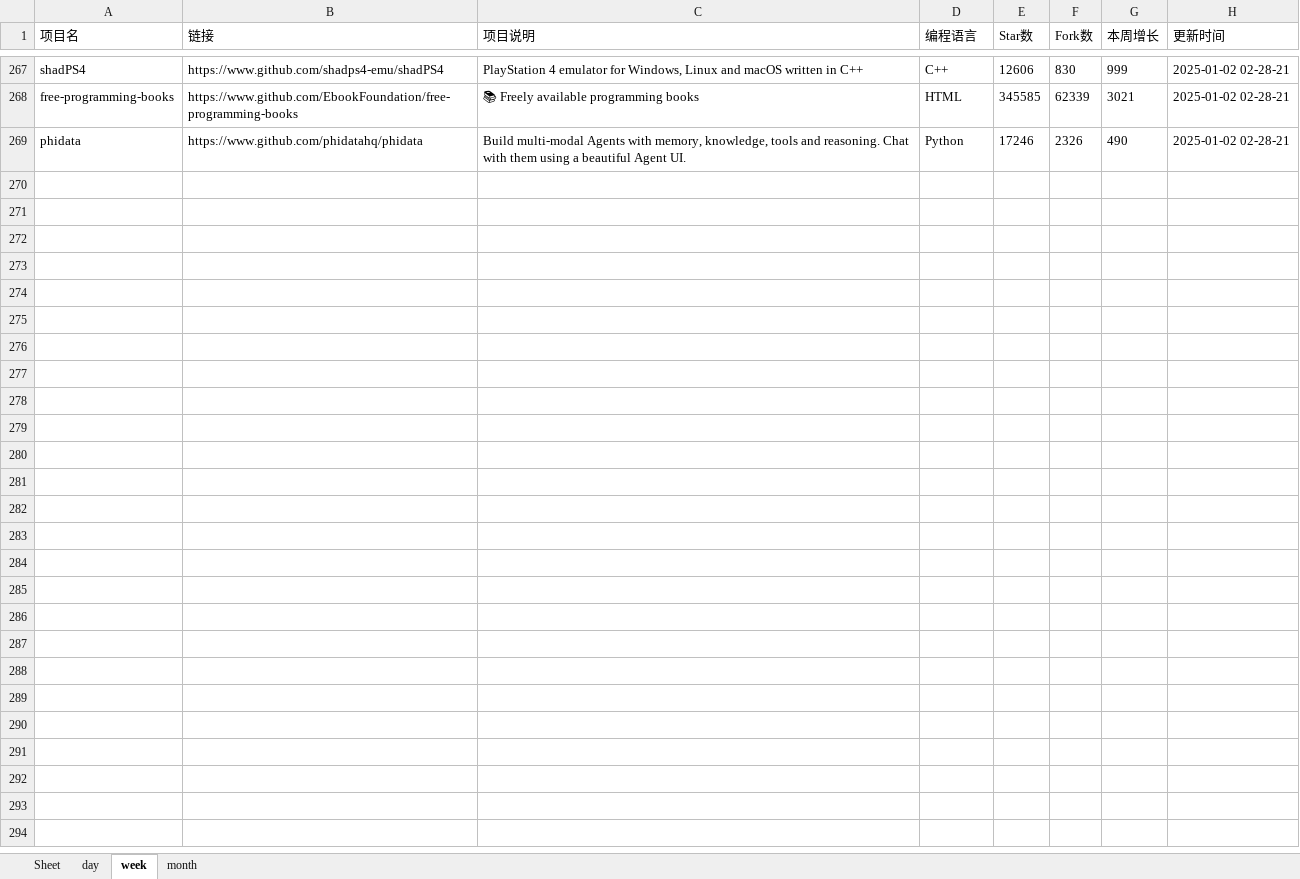
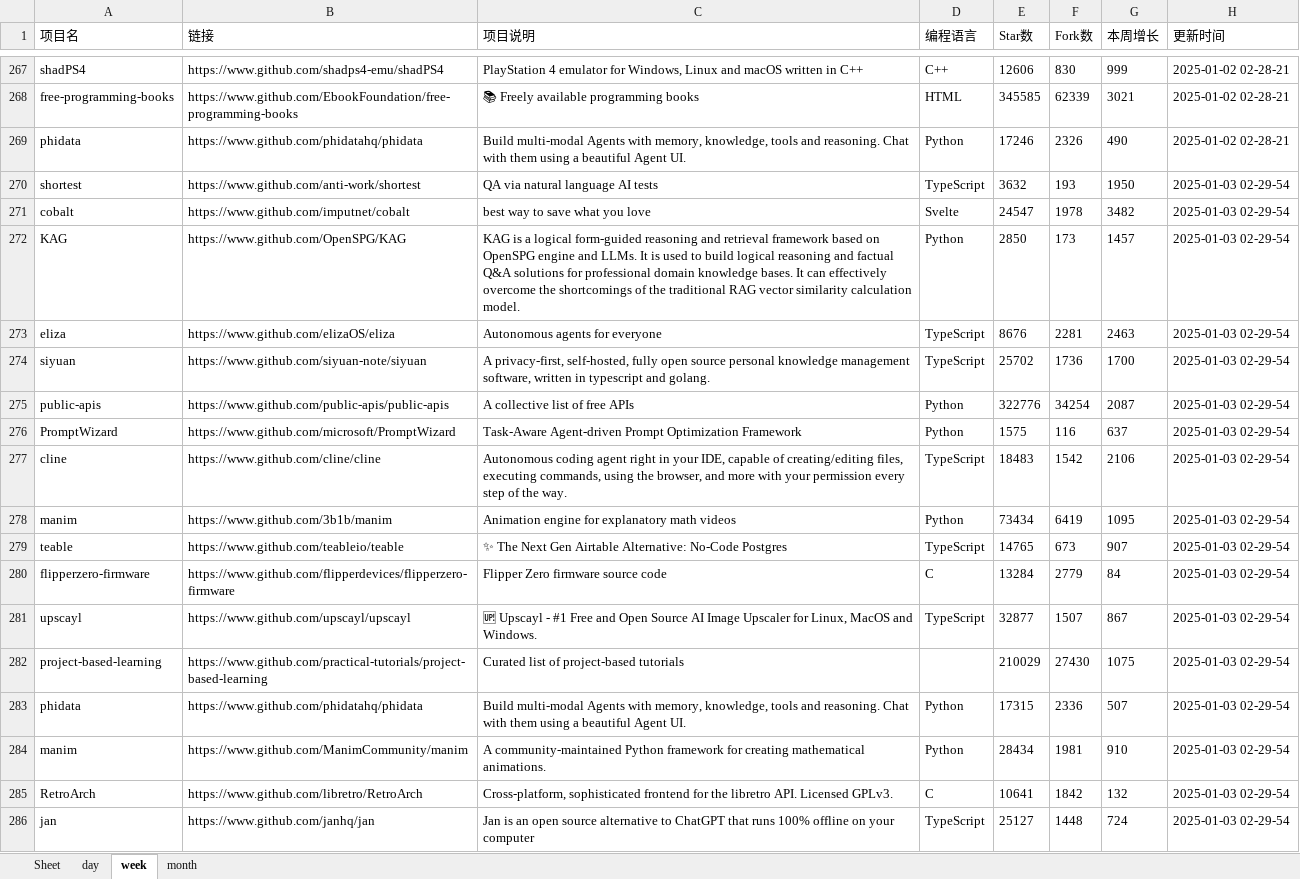
Before and after one commit to WHG555/github-today-repositories, an Excel workbook: github.xlsx, sheet week, drawn as a sheet; only a part is shown, gaps mark what is left out; values as stored, in another font and other column widths than the file's, no borders; the diff names each change by its address in the sheet, - before the commit and + after, or states it on an @@ line.

```diff
--- a/github.xlsx (sheet week)
+++ b/github.xlsx (sheet week)
+row 270: shortest | https://www.github.com/anti-work/shortest | QA via natural language AI tests | TypeScript | 3632 | 193 | 1950 | 2025-01-03 02-29-54
+row 271: cobalt | https://www.github.com/imputnet/cobalt | best way to save what you love | Svelte | 24547 | 1978 | 3482 | 2025-01-03 02-29-54
+row 272: KAG | https://www.github.com/OpenSPG/KAG | KAG is a logical form-guided reasoning and retrieval framework based on OpenSPG engine and LLMs. It is used to build logical reasoning and factual Q&A solutions for professional domain knowledge bases. It can effectively overcome the shortcomings of the traditional RAG vector similarity calculation model. | Python | 2850 | 173 | 1457 | 2025-01-03 02-29-54
+row 273: eliza | https://www.github.com/elizaOS/eliza | Autonomous agents for everyone | TypeScript | 8676 | 2281 | 2463 | 2025-01-03 02-29-54
+row 274: siyuan | https://www.github.com/siyuan-note/siyuan | A privacy-first, self-hosted, fully open source personal knowledge management software, written in typescript and golang. | TypeScript | 25702 | 1736 | 1700 | 2025-01-03 02-29-54
+row 275: public-apis | https://www.github.com/public-apis/public-apis | A collective list of free APIs | Python | 322776 | 34254 | 2087 | 2025-01-03 02-29-54
+row 276: PromptWizard | https://www.github.com/microsoft/PromptWizard | Task-Aware Agent-driven Prompt Optimization Framework | Python | 1575 | 116 | 637 | 2025-01-03 02-29-54
+row 277: cline | https://www.github.com/cline/cline | Autonomous coding agent right in your IDE, capable of creating/editing files, executing commands, using the browser, and more with your permission every step of the way. | TypeScript | 18483 | 1542 | 2106 | 2025-01-03 02-29-54
+row 278: manim | https://www.github.com/3b1b/manim | Animation engine for explanatory math videos | Python | 73434 | 6419 | 1095 | 2025-01-03 02-29-54
+row 279: teable | https://www.github.com/teableio/teable | ✨ The Next Gen Airtable Alternative: No-Code Postgres | TypeScript | 14765 | 673 | 907 | 2025-01-03 02-29-54
+row 280: flipperzero-firmware | https://www.github.com/flipperdevices/flipperzero-firmware | Flipper Zero firmware source code | C | 13284 | 2779 | 84 | 2025-01-03 02-29-54
+row 281: upscayl | https://www.github.com/upscayl/upscayl | 🆙 Upscayl - #1 Free and Open Source AI Image Upscaler for Linux, MacOS and Windows. | TypeScript | 32877 | 1507 | 867 | 2025-01-03 02-29-54
+row 282: project-based-learning | https://www.github.com/practical-tutorials/project-based-learning | Curated list of project-based tutorials |  | 210029 | 27430 | 1075 | 2025-01-03 02-29-54
+row 283: phidata | https://www.github.com/phidatahq/phidata | Build multi-modal Agents with memory, knowledge, tools and reasoning. Chat with them using a beautiful Agent UI. | Python | 17315 | 2336 | 507 | 2025-01-03 02-29-54
+row 284: manim | https://www.github.com/ManimCommunity/manim | A community-maintained Python framework for creating mathematical animations. | Python | 28434 | 1981 | 910 | 2025-01-03 02-29-54
+row 285: RetroArch | https://www.github.com/libretro/RetroArch | Cross-platform, sophisticated frontend for the libretro API. Licensed GPLv3. | C | 10641 | 1842 | 132 | 2025-01-03 02-29-54
+row 286: jan | https://www.github.com/janhq/jan | Jan is an open source alternative to ChatGPT that runs 100% offline on your computer | TypeScript | 25127 | 1448 | 724 | 2025-01-03 02-29-54
```
Also changed, not shown: sheet month, sheet day.
